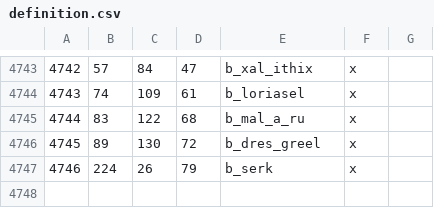
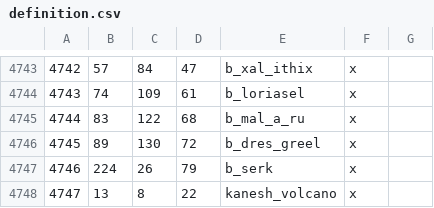
Before and after one commit to Vertimnus/elder-kings-ck3, a CSV file: map_data/definition.csv, drawn as a sheet; only a part is shown, gaps mark what is left out; the diff names each change by its address in the sheet, - before the commit and + after, or states it on an @@ line.

```diff
--- a/map_data/definition.csv
+++ b/map_data/definition.csv
+row 4748: 4747 | 13 | 8 | 22 | kanesh_volcano | x
```
Also changed, not shown: 8 other files.
